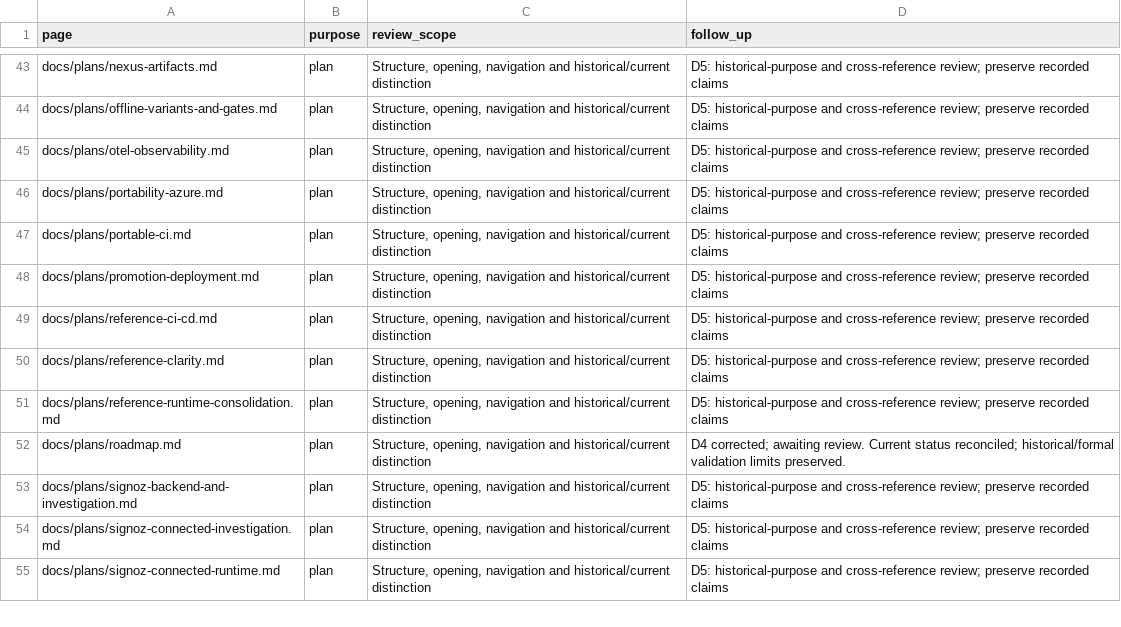
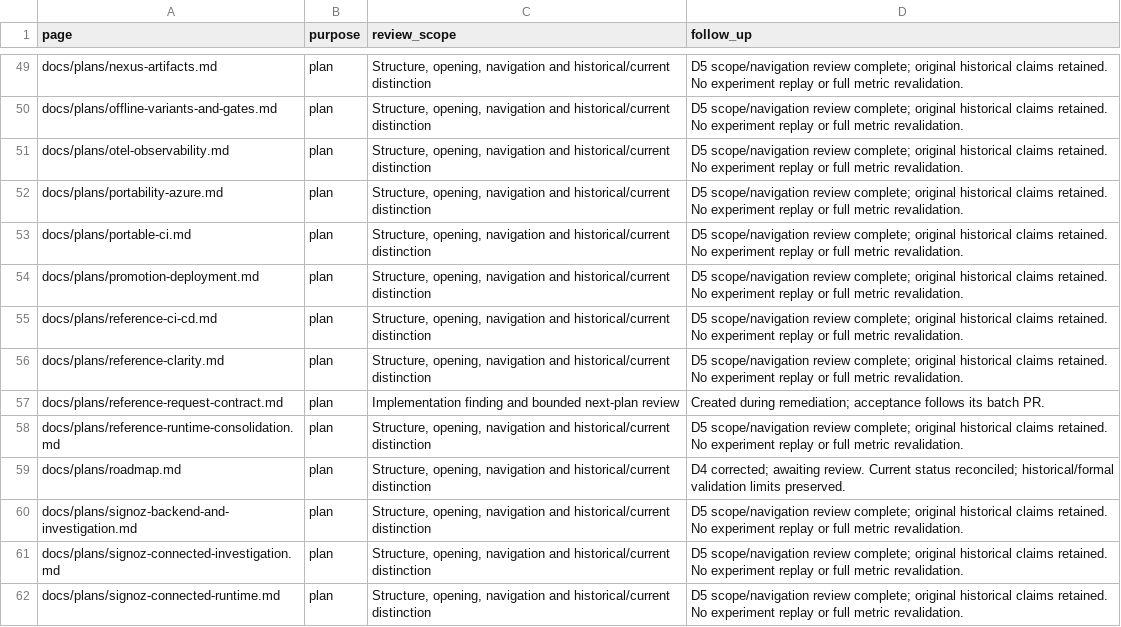
Before and after one commit to FinnNk/ephemeral-elastic-search-stack-mirror, a CSV file: docs/reviews/documentation-inventory-2026-10-01.csv, drawn as a sheet; only a part is shown, gaps mark what is left out; addresses are those after the commit; the diff covers the shown part only; the diff names each change by its address in the sheet, - before the commit and + after, or states it on an @@ line.

Commit message:
docs: scope historical records and complete authorship review

```diff
--- a/docs/reviews/documentation-inventory-2026-10-01.csv
+++ b/docs/reviews/documentation-inventory-2026-10-01.csv
-D49:D56 (follow_up): D5: historical-purpose and cross-reference review; preserve recorded claims
+D49:D56 (follow_up): D5 scope/navigation review complete; original historical claims retained. No experiment replay or full metric revalidation.
+row 57: docs/plans/reference-request-contract.md | plan | Implementation finding and bounded next-plan review | Created during remediation; acceptance follows its batch PR.
-D58 (follow_up): D5: historical-purpose and cross-reference review; preserve recorded claims
+D58 (follow_up): D5 scope/navigation review complete; original historical claims retained. No experiment replay or full metric revalidation.
-D60:D62 (follow_up): D5: historical-purpose and cross-reference review; preserve recorded claims
+D60:D62 (follow_up): D5 scope/navigation review complete; original historical claims retained. No experiment replay or full metric revalidation.
```
Also changed, not shown: 9 added rows and 79 edited cells elsewhere in this file, 17 other files.
